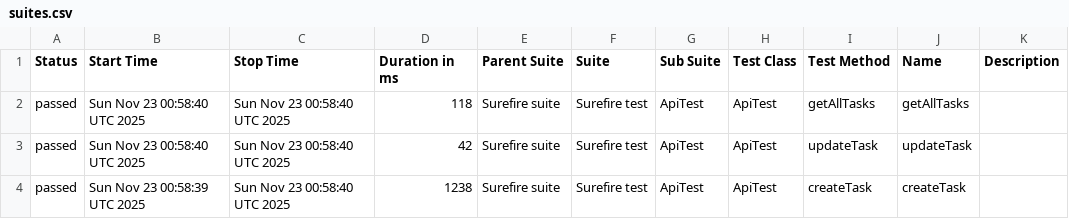
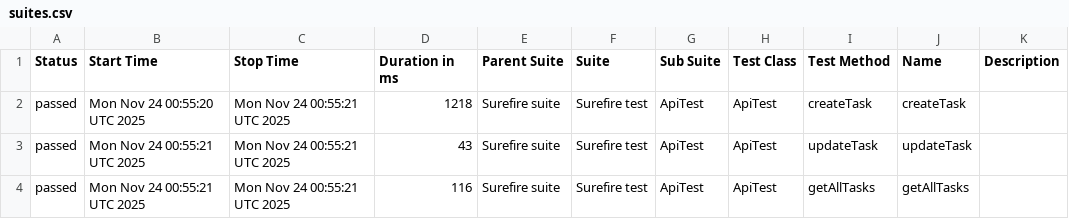
Before and after one commit to MarinaKrasiuk/spf, a CSV file: allure/data/suites.csv, drawn as a sheet.

```diff
--- a/allure/data/suites.csv
+++ b/allure/data/suites.csv
@@ -1,4 +1,4 @@
 "Status","Start Time","Stop Time","Duration in ms","Parent Suite","Suite","Sub Suite","Test Class","Test Method","Name","Description"
-"passed","Sun Nov 23 00:58:40 UTC 2025","Sun Nov 23 00:58:40 UTC 2025","118","Surefire suite","Surefire test","ApiTest","ApiTest","getAllTasks","getAllTasks",""
-"passed","Sun Nov 23 00:58:40 UTC 2025","Sun Nov 23 00:58:40 UTC 2025","42","Surefire suite","Surefire test","ApiTest","ApiTest","updateTask","updateTask",""
-"passed","Sun Nov 23 00:58:39 UTC 2025","Sun Nov 23 00:58:40 UTC 2025","1238","Surefire suite","Surefire test","ApiTest","ApiTest","createTask","createTask",""
+"passed","Mon Nov 24 00:55:20 UTC 2025","Mon Nov 24 00:55:21 UTC 2025","1218","Surefire suite","Surefire test","ApiTest","ApiTest","createTask","createTask",""
+"passed","Mon Nov 24 00:55:21 UTC 2025","Mon Nov 24 00:55:21 UTC 2025","43","Surefire suite","Surefire test","ApiTest","ApiTest","updateTask","updateTask",""
+"passed","Mon Nov 24 00:55:21 UTC 2025","Mon Nov 24 00:55:21 UTC 2025","116","Surefire suite","Surefire test","ApiTest","ApiTest","getAllTasks","getAllTasks",""
```
Also changed, not shown: 20 other files.
